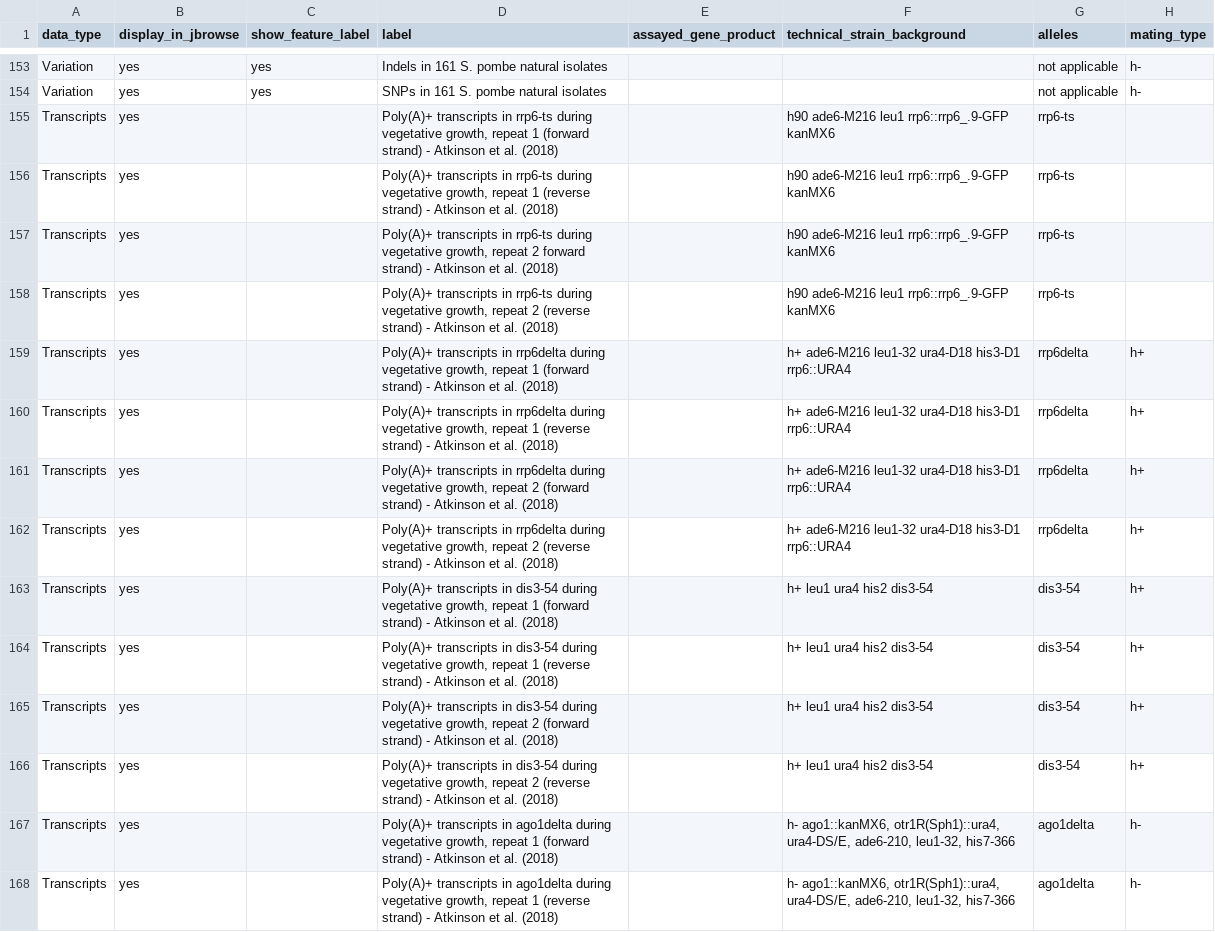
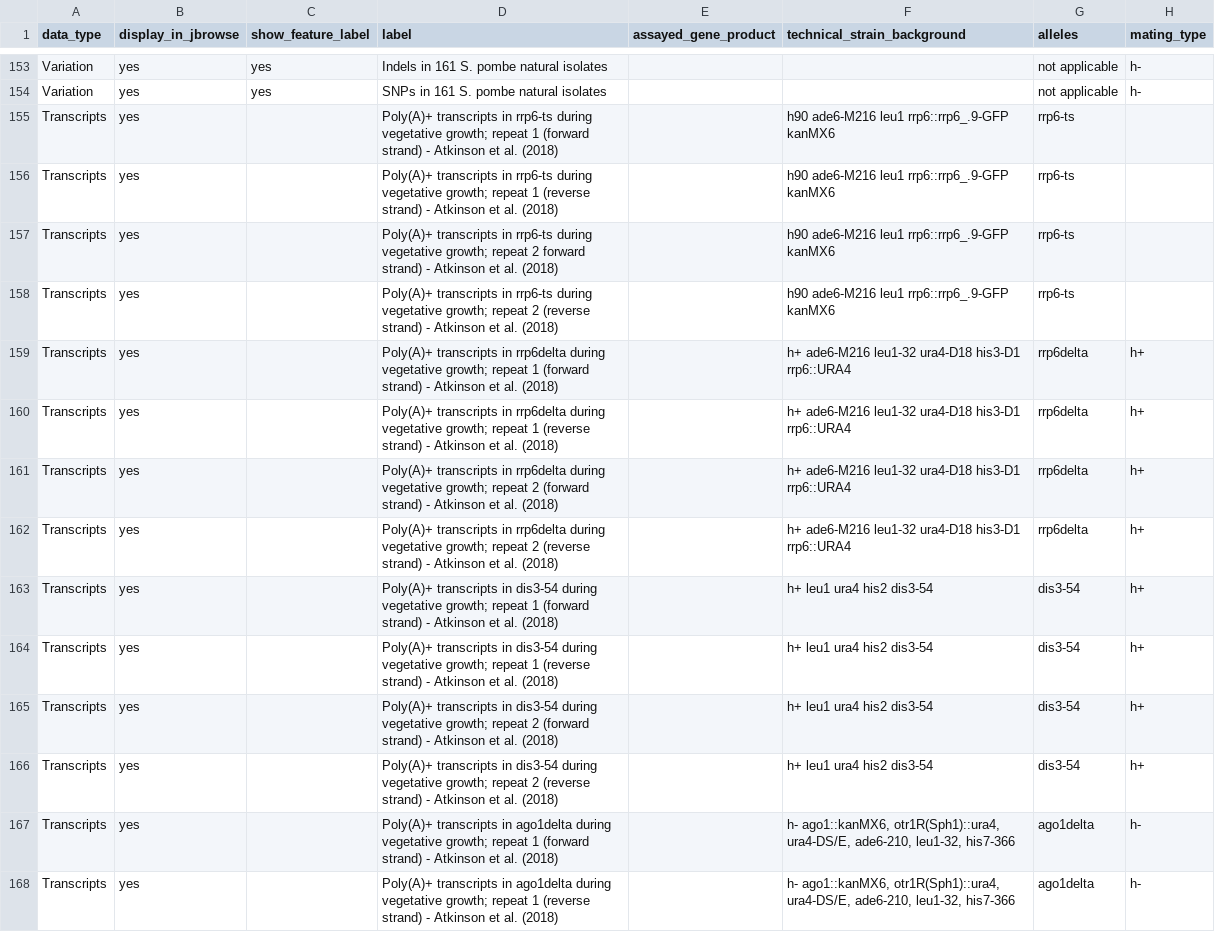
Before and after one commit to pombase/pombase-config, a CSV file: pombase_jbrowse_track_metadata.csv, drawn as a sheet; only a part is shown, gaps mark what is left out; the diff covers the shown part only; the diff names each change by its address in the sheet, - before the commit and + after, or states it on an @@ line.

```diff
--- a/pombase_jbrowse_track_metadata.csv
+++ b/pombase_jbrowse_track_metadata.csv
-D155 (label): …during vegetative growth, repeat 1…
+D155 (label): …during vegetative growth; repeat 1…
-D156 (label): …during vegetative growth, repeat 1…
+D156 (label): …during vegetative growth; repeat 1…
-D157 (label): …during vegetative growth, repeat 2…
+D157 (label): …during vegetative growth; repeat 2…
-D158 (label): …during vegetative growth, repeat 2…
+D158 (label): …during vegetative growth; repeat 2…
-D159 (label): …during vegetative growth, repeat 1…
+D159 (label): …during vegetative growth; repeat 1…
-D160 (label): …during vegetative growth, repeat 1…
+D160 (label): …during vegetative growth; repeat 1…
-D161 (label): …during vegetative growth, repeat 2…
+D161 (label): …during vegetative growth; repeat 2…
-D162 (label): …during vegetative growth, repeat 2…
+D162 (label): …during vegetative growth; repeat 2…
-D163 (label): …during vegetative growth, repeat 1…
+D163 (label): …during vegetative growth; repeat 1…
-D164 (label): …during vegetative growth, repeat 1…
+D164 (label): …during vegetative growth; repeat 1…
-D165 (label): …during vegetative growth, repeat 2…
+D165 (label): …during vegetative growth; repeat 2…
-D166 (label): …during vegetative growth, repeat 2…
+D166 (label): …during vegetative growth; repeat 2…
-D167 (label): …during vegetative growth, repeat 1…
+D167 (label): …during vegetative growth; repeat 1…
-D168 (label): …during vegetative growth, repeat 1…
+D168 (label): …during vegetative growth; repeat 1…
```
Also changed, not shown: 117 edited cells elsewhere in this file.
